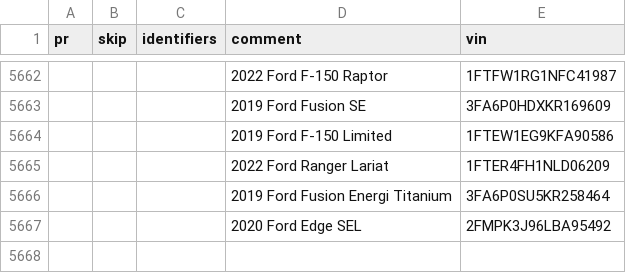
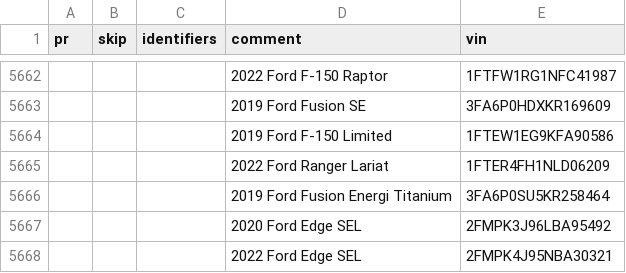
Before and after one commit to incognitojam/op-notebooks, a CSV file: ford/data/vins.csv, drawn as a sheet; only a part is shown, gaps mark what is left out; the diff names each change by its address in the sheet, - before the commit and + after, or states it on an @@ line.

```diff
--- a/ford/data/vins.csv
+++ b/ford/data/vins.csv
+row 5668:  |  |  | 2022 Ford Edge SEL | 2FMPK4J95NBA30321
```
Also changed, not shown: 3 other files.
